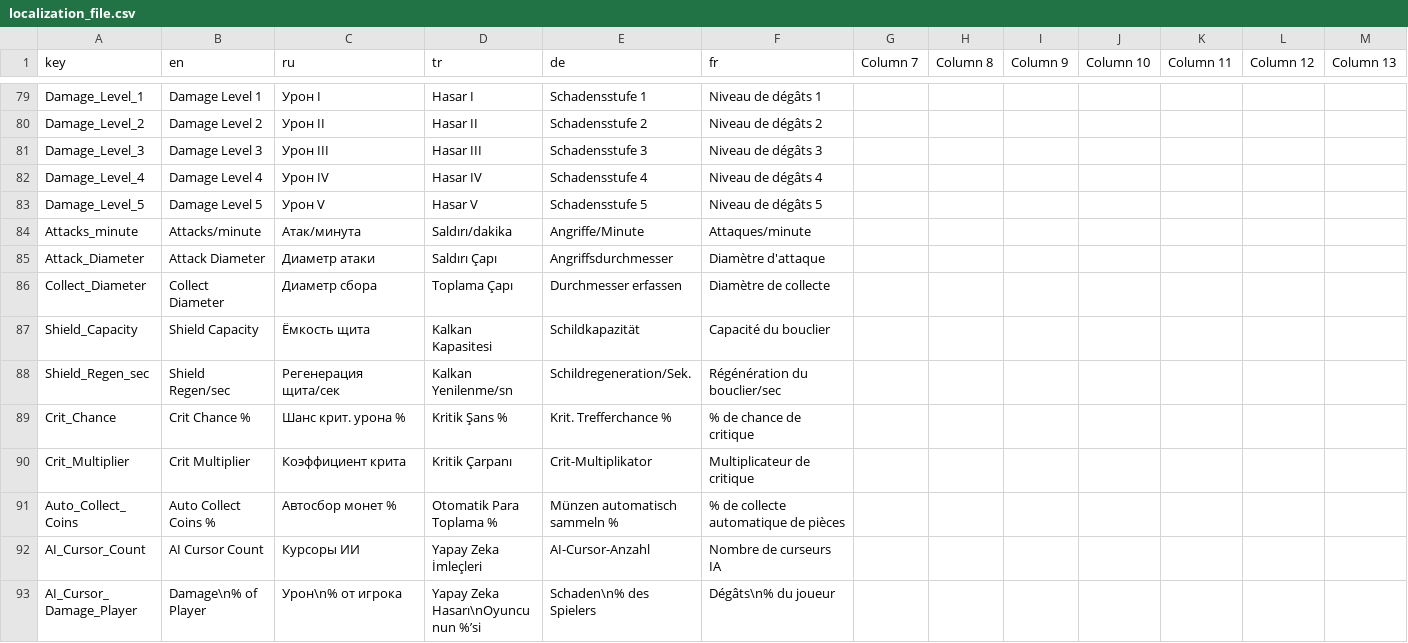
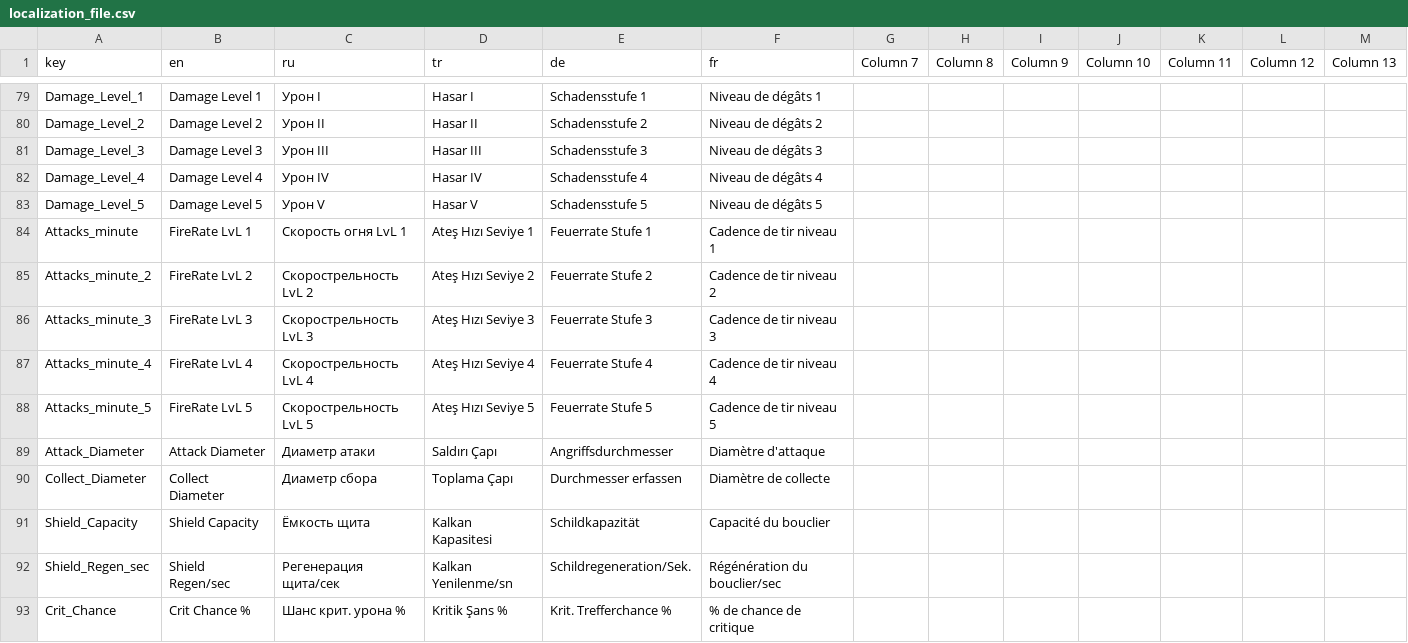
Before and after one commit to Sangheli/arsenal-gear, a CSV file: Assets/SangheliGame/Data/Resources/Localization/localization_file.csv, drawn as a sheet; only a part is shown, gaps mark what is left out; the shorter side is filled out with more unchanged rows.

Commit message:
fire rate param levels

```diff
--- a/Assets/SangheliGame/Data/Resources/Localization/localization_file.csv
+++ b/Assets/SangheliGame/Data/Resources/Localization/localization_file.csv
@@ -83,3 +83,7 @@ Damage_Level_4,Damage Level 4,Урон IV,Hasar IV,Schadensstufe 4,Niveau de dé
 Damage_Level_5,Damage Level 5,Урон V,Hasar V,Schadensstufe 5,Niveau de dégâts 5,,,,,,,
-Attacks_minute,Attacks/minute,Атак/минута,Saldırı/dakika,Angriffe/Minute,Attaques/minute,,,,,,,
+Attacks_minute,FireRate LvL 1,Скорость огня LvL 1,Ateş Hızı Seviye 1,Feuerrate Stufe 1,Cadence de tir niveau 1,,,,,,,
+Attacks_minute_2,FireRate LvL 2,Скорострельность LvL 2,Ateş Hızı Seviye 2,Feuerrate Stufe 2,Cadence de tir niveau 2,,,,,,,
+Attacks_minute_3,FireRate LvL 3,Скорострельность LvL 3,Ateş Hızı Seviye 3,Feuerrate Stufe 3,Cadence de tir niveau 3,,,,,,,
+Attacks_minute_4,FireRate LvL 4,Скорострельность LvL 4,Ateş Hızı Seviye 4,Feuerrate Stufe 4,Cadence de tir niveau 4,,,,,,,
+Attacks_minute_5,FireRate LvL 5,Скорострельность LvL 5,Ateş Hızı Seviye 5,Feuerrate Stufe 5,Cadence de tir niveau 5,,,,,,,
 Attack_Diameter,Attack Diameter,Диаметр атаки,Saldırı Çapı,Angriffsdurchmesser,Diamètre d'attaque,,,,,,,
```
Also changed, not shown: 5 other files.
